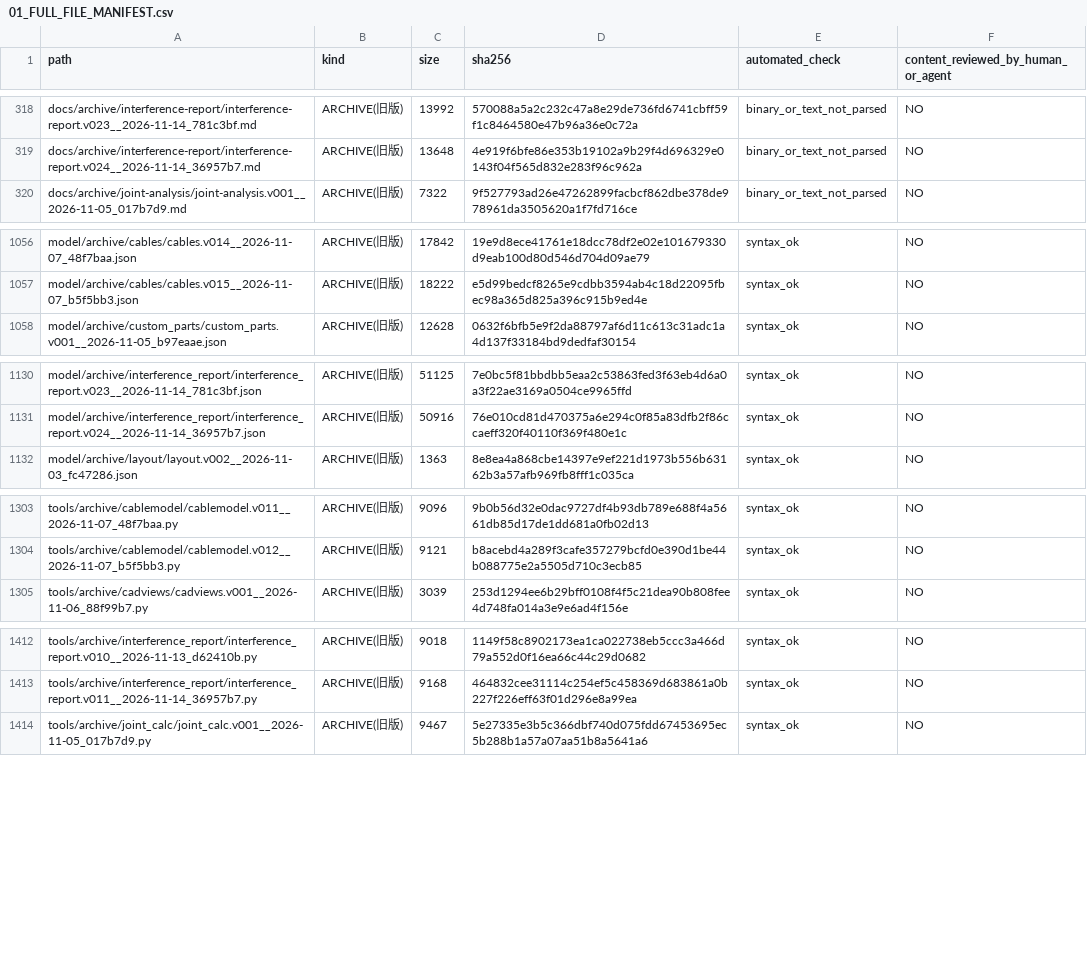
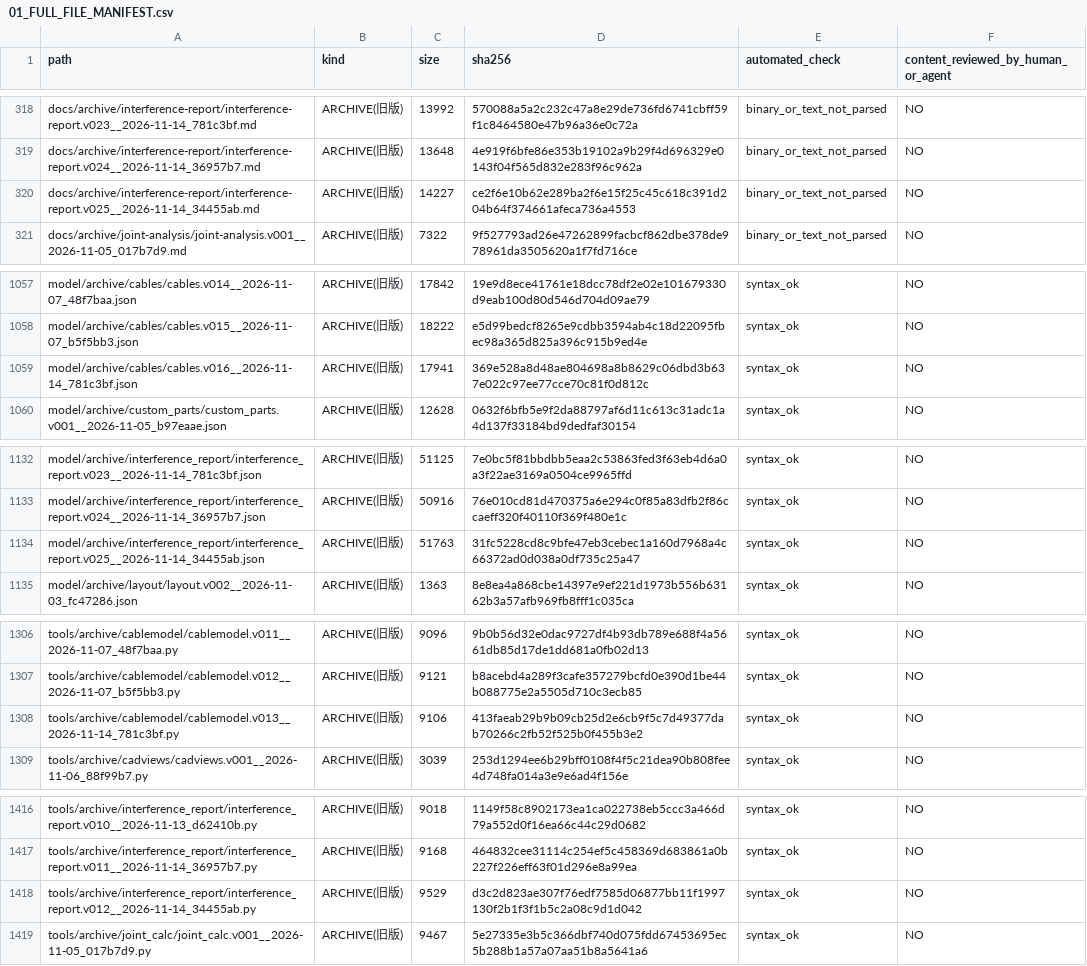
Before and after one commit to mai-ima/imac, a CSV file: audit_output/01_FULL_FILE_MANIFEST.csv, drawn as a sheet; only a part is shown, gaps mark what is left out; the diff covers the shown part only; the diff names each change by its address in the sheet, - before the commit and + after, or states it on an @@ line.

```diff
--- a/audit_output/01_FULL_FILE_MANIFEST.csv
+++ b/audit_output/01_FULL_FILE_MANIFEST.csv
+row 320: docs/archive/interference-report/interference-report.v025__2026-11-14_34455ab.md | ARCHIVE(旧版) | 14227 | ce2f6e10b62e289ba2f6e15f25c45c618c391d204b64f374661afeca736a4553 | binary_or_text_not_parsed | NO
+row 1059: model/archive/cables/cables.v016__2026-11-14_781c3bf.json | ARCHIVE(旧版) | 17941 | 369e528a8d48ae804698a8b8629c06dbd3b637e022c97ee77cce70c81f0d812c | syntax_ok | NO
+row 1134: model/archive/interference_report/interference_report.v025__2026-11-14_34455ab.json | ARCHIVE(旧版) | 51763 | 31fc5228cd8c9bfe47eb3cebec1a160d7968a4c66372ad0d038a0df735c25a47 | syntax_ok | NO
+row 1308: tools/archive/cablemodel/cablemodel.v013__2026-11-14_781c3bf.py | ARCHIVE(旧版) | 9106 | 413faeab29b9b09cb25d2e6cb9f5c7d49377dab70266c2fb52f525b0f455b3e2 | syntax_ok | NO
+row 1418: tools/archive/interference_report/interference_report.v012__2026-11-14_34455ab.py | ARCHIVE(旧版) | 9529 | d3c2d823ae307f76edf7585d06877bb11f1997130f2b1f3f1b5c2a08c9d1d042 | syntax_ok | NO
```
Also changed, not shown: 14 edited cells elsewhere in this file.
